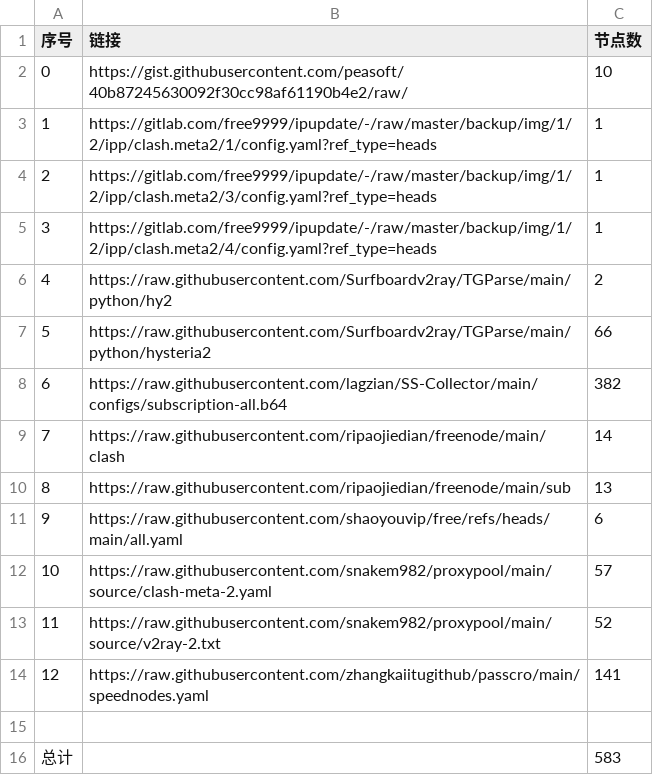
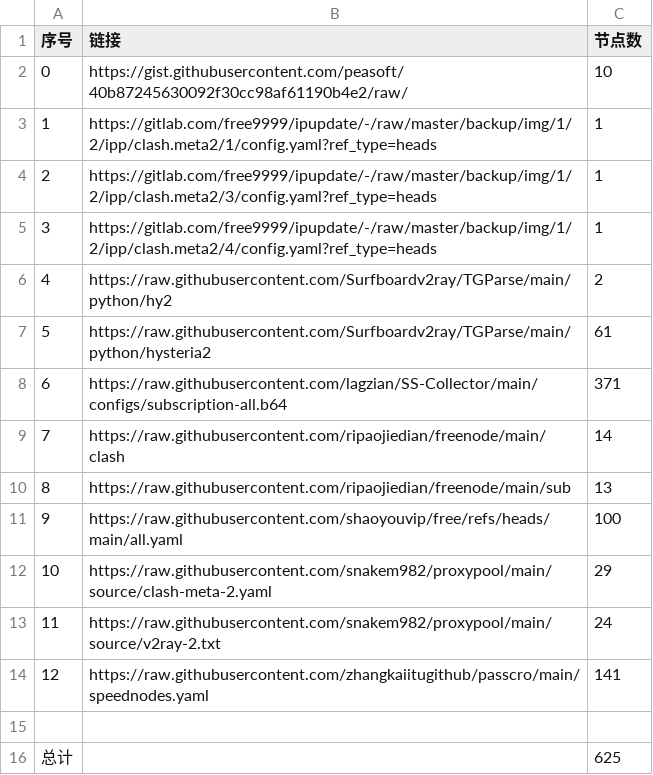
Before and after one commit to googbad/AutoMergePublicNodes, a CSV file: list_result.csv, drawn as a sheet.

```diff
--- a/list_result.csv
+++ b/list_result.csv
@@ -6,11 +6,11 @@
 4,https://raw.githubusercontent.com/Surfboardv2ray/TGParse/main/python/hy2,2
-5,https://raw.githubusercontent.com/Surfboardv2ray/TGParse/main/python/hysteria2,66
-6,https://raw.githubusercontent.com/lagzian/SS-Collector/main/configs/subscription-all.b64,382
+5,https://raw.githubusercontent.com/Surfboardv2ray/TGParse/main/python/hysteria2,61
+6,https://raw.githubusercontent.com/lagzian/SS-Collector/main/configs/subscription-all.b64,371
 7,https://raw.githubusercontent.com/ripaojiedian/freenode/main/clash,14
 8,https://raw.githubusercontent.com/ripaojiedian/freenode/main/sub,13
-9,https://raw.githubusercontent.com/shaoyouvip/free/refs/heads/main/all.yaml,6
-10,https://raw.githubusercontent.com/snakem982/proxypool/main/source/clash-meta-2.yaml,57
-11,https://raw.githubusercontent.com/snakem982/proxypool/main/source/v2ray-2.txt,52
+9,https://raw.githubusercontent.com/shaoyouvip/free/refs/heads/main/all.yaml,100
+10,https://raw.githubusercontent.com/snakem982/proxypool/main/source/clash-meta-2.yaml,29
+11,https://raw.githubusercontent.com/snakem982/proxypool/main/source/v2ray-2.txt,24
 12,https://raw.githubusercontent.com/zhangkaiitugithub/passcro/main/speednodes.yaml,141
 
-总计,,583
+总计,,625
```
Also changed, not shown: 33 other files.
